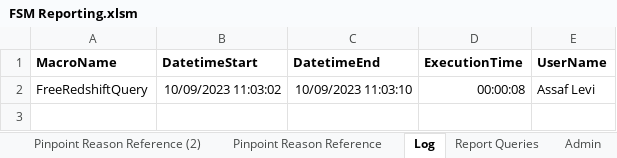
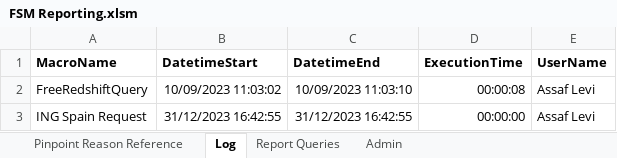
Before and after one commit to leviassaf/FSM, an Excel workbook: FSM Reporting.xlsm, sheet Log, drawn as a sheet; values as stored, in another font and other column widths than the file's, no borders; the diff names each change by its address in the sheet, - before the commit and + after, or states it on an @@ line.

Commit message:
Various fixes
Removed redundant 'Pinpoint Reason Reference' worksheet.
LivePolicyListing: AutoFilter criteria changed from 'does not equal to' to 'does not begin with'.
DetectionRate: converted number stored as text to number by '.Value2 = .Value2' to prevent runtime error.
Removed the 'DBReports' sub-menu from the 'FSM' Ribbon menu using 'Office RibbonX Editor'.

```diff
--- a/FSM Reporting.xlsm (sheet Log)
+++ b/FSM Reporting.xlsm (sheet Log)
-sheet tab: Pinpoint Reason Reference (2)
+row 3: ING Spain Request | 31/12/2023 16:42:55 | 31/12/2023 16:42:55 | 00:00:00 | Assaf Levi
```
Also changed, not shown: sheet Pinpoint Reason Reference, sheet Admin, 7 other files.
